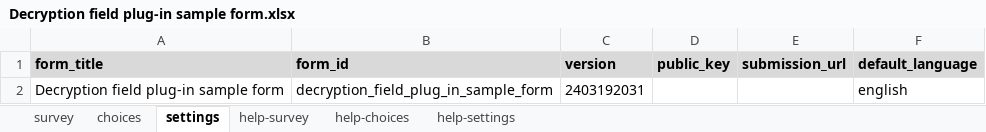
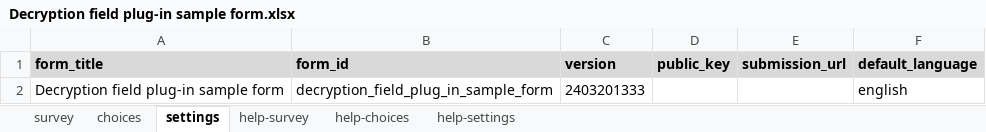
Before and after one commit to surveycto/decrypt, an Excel workbook: extras/sample-form/Decryption field plug-in sample form.xlsx, sheet settings, drawn as a sheet; values as stored, in another font and other column widths than the file's, no borders; the diff names each change by its address in the sheet, - before the commit and + after, or states it on an @@ line.

```diff
--- a/extras/sample-form/Decryption field plug-in sample form.xlsx (sheet settings)
+++ b/extras/sample-form/Decryption field plug-in sample form.xlsx (sheet settings)
-C2 (version): 2403192031
+C2 (version): 2403201333
```
Also changed, not shown: sheet survey.
